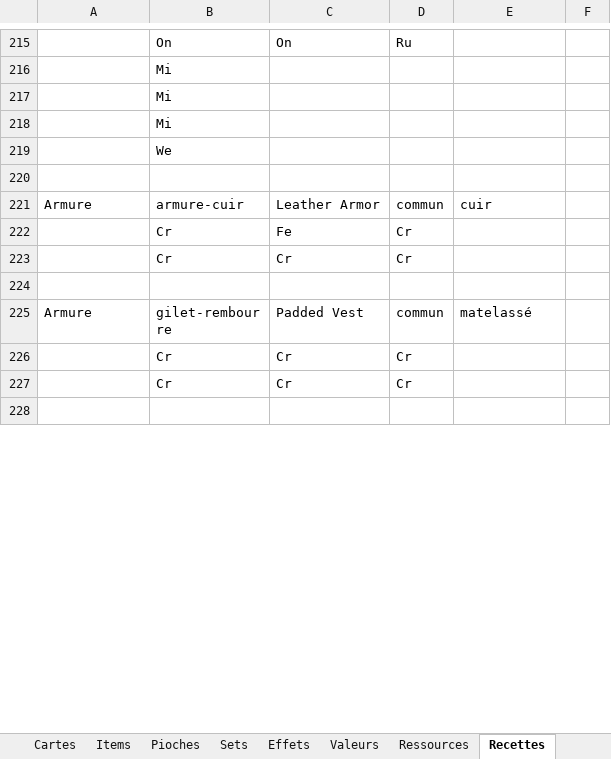
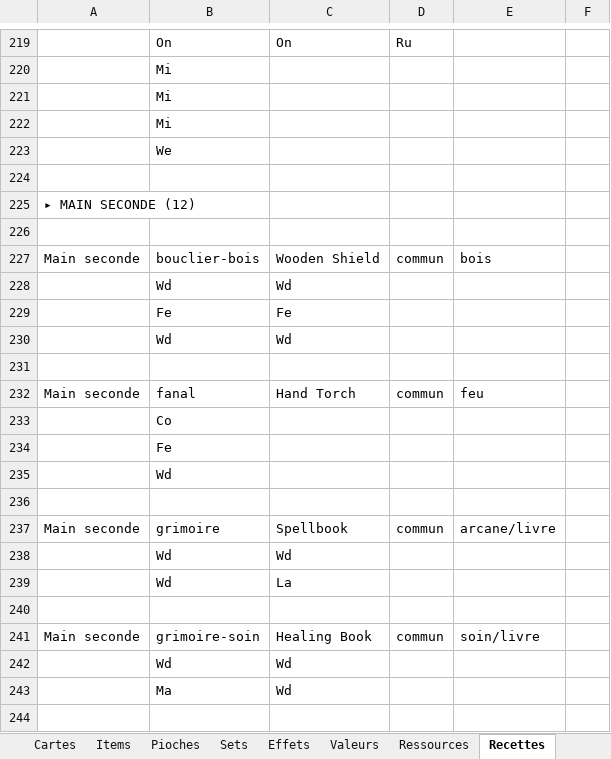
Before and after one commit to Dr-Brioche/Brutal, an Excel workbook: docs/BRUTAL-items-et-cartes.xlsx, sheet Recettes, drawn as a sheet; only a part is shown, gaps mark what is left out; the shorter side is filled out with more unchanged rows; values as stored, in another font and other column widths than the file's, no cell formats; the diff covers the shown part only; the diff names each change by its address in the sheet, - before the commit and + after, or states it on an @@ line.

```diff
--- a/docs/BRUTAL-items-et-cartes.xlsx (sheet Recettes)
+++ b/docs/BRUTAL-items-et-cartes.xlsx (sheet Recettes)
+row 225: ▸ MAIN SECONDE (12)
+row 226: (empty)
@@ row 536 moved to row 227: Main seconde @@
@@ row 560 moved to row 228: Wd @@
@@ row 372 moved to row 229: Fe @@
+row 230:  | Wd | Wd
+row 231: (empty)
+row 232: Main seconde | fanal | Hand Torch | commun | feu
@@ row 487 moved to row 233: Co @@
@@ row 365 moved to row 234: Fe @@
@@ row 552 moved to row 235: Wd @@
+row 236: (empty)
+row 237: Main seconde | grimoire | Spellbook | commun | arcane/livre
+row 238:  | Wd | Wd
+row 239:  | Wd | La
+row 240: (empty)
@@ row 559 moved to row 241: Main seconde @@
+row 242:  | Wd | Wd
@@ row 561 moved to row 243: Ma @@
+row 244: (empty)
```
Also changed, not shown: 89 added rows, 83 removed rows, 253 moved rows and 106 edited cells elsewhere in this sheet, cell formats, 1 other file.
